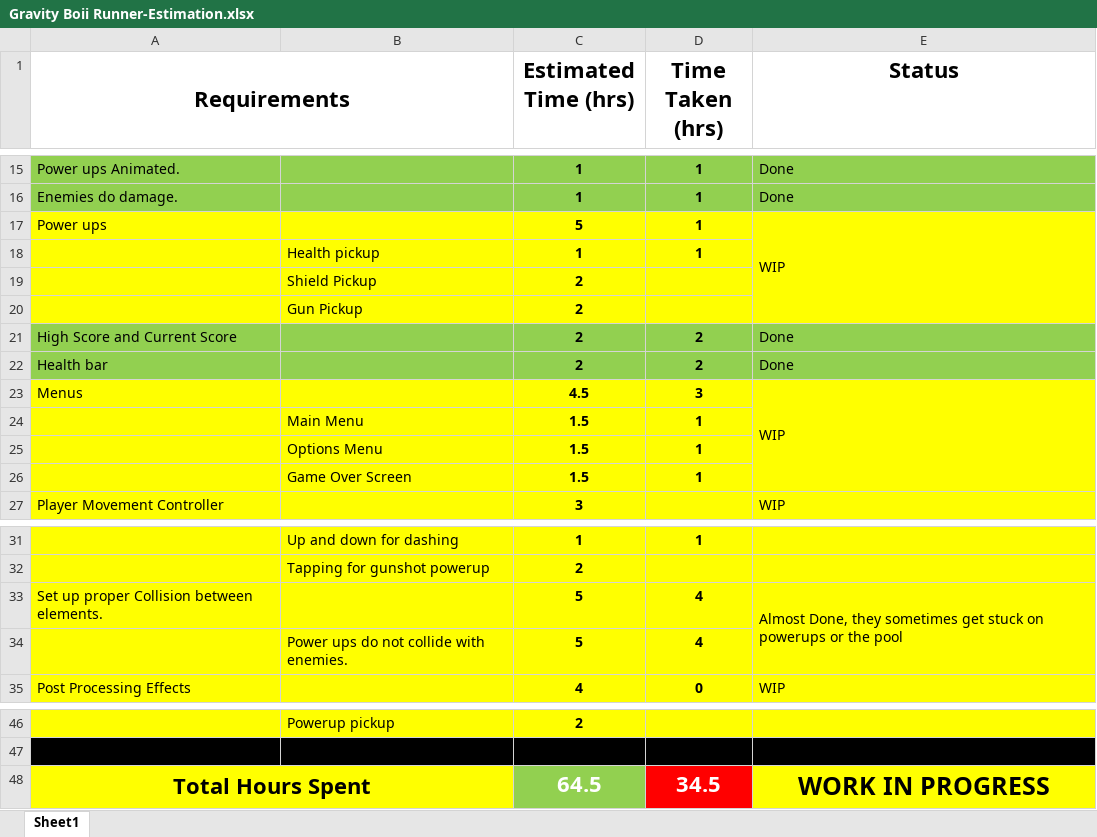
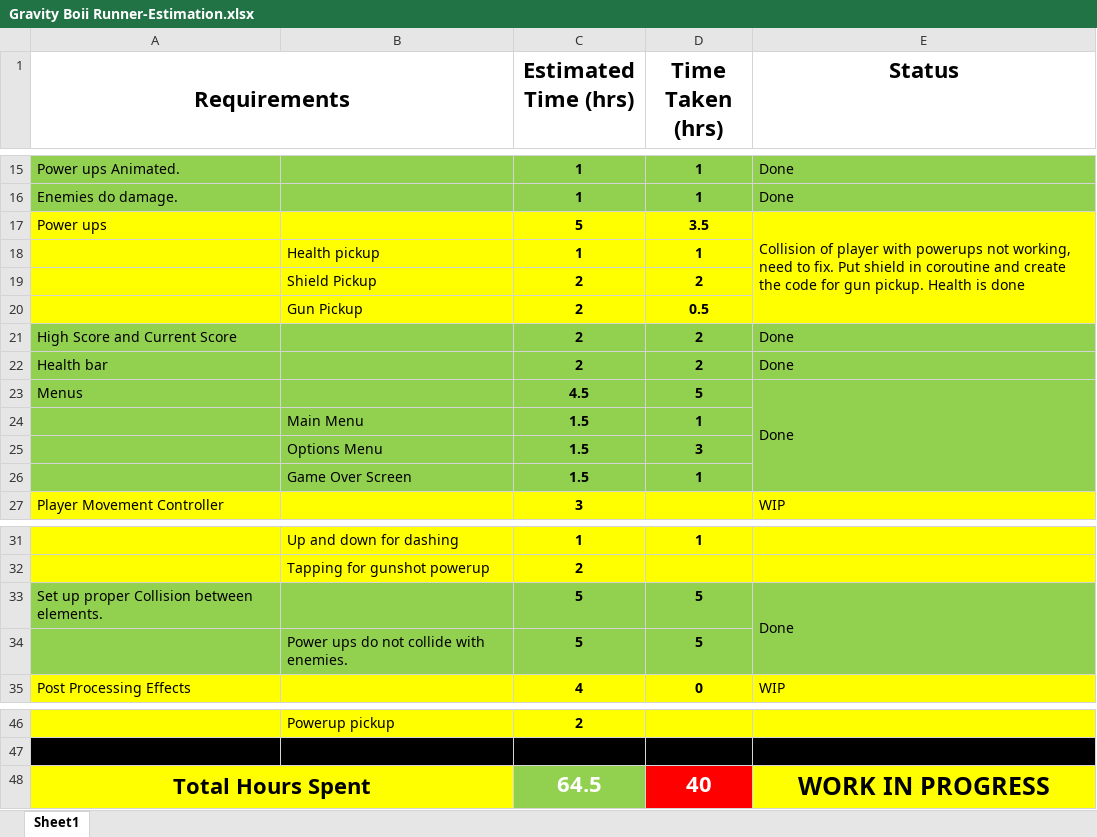
Before and after one commit to DznEggs4Keira/2D-Mobile-Game, an Excel workbook: 2D Mobile Game-Documentation/Gravity Boii Runner-Estimation.xlsx, sheet Sheet1, drawn as a sheet; only a part is shown, gaps mark what is left out; values as stored, in another font and other column widths than the file's, no borders; the diff names each change by its address in the sheet, - before the commit and + after, or states it on an @@ line.

Commit message:
Collision, Enemies, Powerups
Collision Matrix Set up properly.
Each Enemy deals damage properly and bounces back.
Working on Powerups.

```diff
--- a/2D Mobile Game-Documentation/Gravity Boii Runner-Estimation.xlsx (sheet Sheet1)
+++ b/2D Mobile Game-Documentation/Gravity Boii Runner-Estimation.xlsx (sheet Sheet1)
-D17 (Time Taken (hrs)): 1
+D17 (Time Taken (hrs)): 3.5
-E17 (Status): WIP
+E17 (Status): Collision of player with powerups not working, need to fix. Put shield in coroutine and create the code for gun pickup. Health is done
-D19 (Time Taken (hrs)): (empty)
+D19 (Time Taken (hrs)): 2
-D20 (Time Taken (hrs)): (empty)
+D20 (Time Taken (hrs)): 0.5
-A23:E26 fill: #FFFF00
+A23:E26 fill: #92D050
-D23 (Time Taken (hrs)): 3
+D23 (Time Taken (hrs)): 5
-E23 (Status): WIP
+E23 (Status): Done
-D25 (Time Taken (hrs)): 1
+D25 (Time Taken (hrs)): 3
-A33:E34 fill: #FFFF00
+A33:E34 fill: #92D050
-D33:D34 (Time Taken (hrs)): 4
+D33:D34 (Time Taken (hrs)): 5
-E33 (Status): Almost Done, they sometimes get stuck on powerups or the pool
+E33 (Status): Done
-D48 (Time Taken (hrs)): 34.5
+D48 (Time Taken (hrs)): 40
```
Also changed, not shown: 18 other files.
